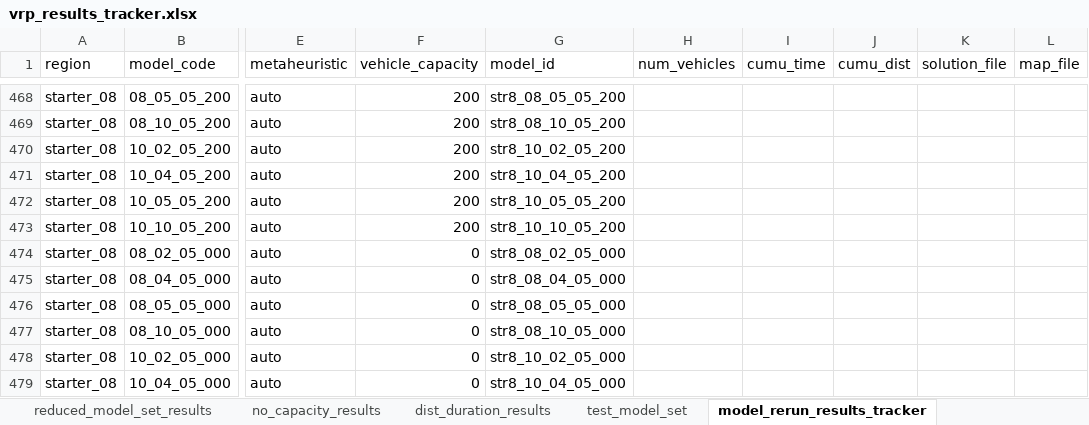
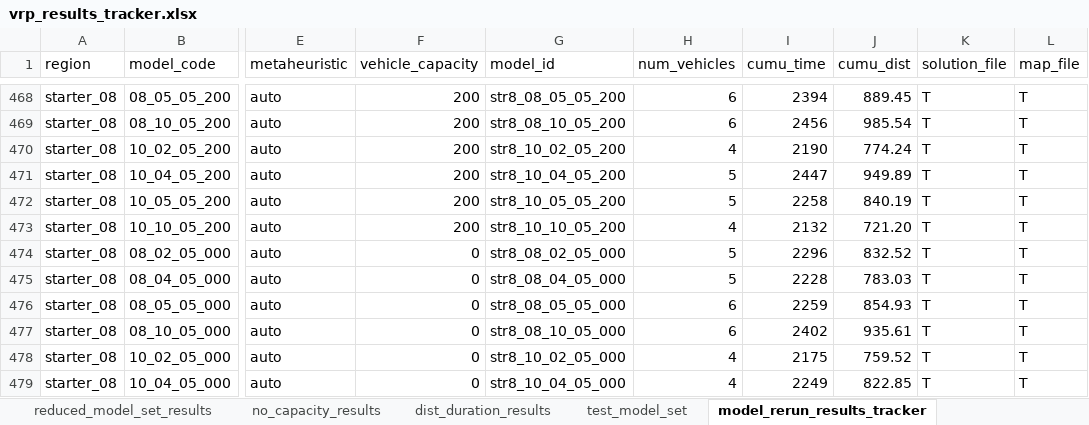
Before and after one commit to tdrexler1/wilib_vrp, an Excel workbook: vrp_results_tracker.xlsx, sheet model_rerun_results_tracker, drawn as a sheet; only a part is shown, gaps mark what is left out; values as stored, in another font and other column widths than the file's, no borders; conditional formats not drawn; the diff covers the shown part only; the diff names each change by its address in the sheet, - before the commit and + after, or states it on an @@ line.

Commit message:
starter region 8 results

```diff
--- a/vrp_results_tracker.xlsx (sheet model_rerun_results_tracker)
+++ b/vrp_results_tracker.xlsx (sheet model_rerun_results_tracker)
-H468:H469 (num_vehicles): (empty)
+H468:H469 (num_vehicles): 6
-I468 (cumu_time): (empty)
+I468 (cumu_time): 2394
-J468 (cumu_dist): (empty)
+J468 (cumu_dist): 889.45
-K468:K479 (solution_file): (empty)
+K468:K479 (solution_file): T
-L468:L479 (map_file): (empty)
+L468:L479 (map_file): T
-I469 (cumu_time): (empty)
+I469 (cumu_time): 2456
-J469 (cumu_dist): (empty)
+J469 (cumu_dist): 985.54
-H470 (num_vehicles): (empty)
+H470 (num_vehicles): 4
-I470 (cumu_time): (empty)
+I470 (cumu_time): 2190
-J470 (cumu_dist): (empty)
+J470 (cumu_dist): 774.24
-H471:H472 (num_vehicles): (empty)
+H471:H472 (num_vehicles): 5
-I471 (cumu_time): (empty)
+I471 (cumu_time): 2447
-J471 (cumu_dist): (empty)
+J471 (cumu_dist): 949.89
-I472 (cumu_time): (empty)
+I472 (cumu_time): 2258
-J472 (cumu_dist): (empty)
+J472 (cumu_dist): 840.19
-H473 (num_vehicles): (empty)
+H473 (num_vehicles): 4
-I473 (cumu_time): (empty)
+I473 (cumu_time): 2132
-J473 (cumu_dist): (empty)
+J473 (cumu_dist): 721.20
-H474:H475 (num_vehicles): (empty)
+H474:H475 (num_vehicles): 5
-I474 (cumu_time): (empty)
+I474 (cumu_time): 2296
-J474 (cumu_dist): (empty)
+J474 (cumu_dist): 832.52
-I475 (cumu_time): (empty)
+I475 (cumu_time): 2228
-J475 (cumu_dist): (empty)
+J475 (cumu_dist): 783.03
-H476:H477 (num_vehicles): (empty)
+H476:H477 (num_vehicles): 6
-I476 (cumu_time): (empty)
+I476 (cumu_time): 2259
-J476 (cumu_dist): (empty)
+J476 (cumu_dist): 854.93
-I477 (cumu_time): (empty)
+I477 (cumu_time): 2402
-J477 (cumu_dist): (empty)
+J477 (cumu_dist): 935.61
-H478:H479 (num_vehicles): (empty)
+H478:H479 (num_vehicles): 4
-I478 (cumu_time): (empty)
+I478 (cumu_time): 2175
-J478 (cumu_dist): (empty)
+J478 (cumu_dist): 759.52
-I479 (cumu_time): (empty)
+I479 (cumu_time): 2249
-J479 (cumu_dist): (empty)
+J479 (cumu_dist): 822.85
```
Also changed, not shown: 100 edited cells elsewhere in this sheet, 29 other files.
